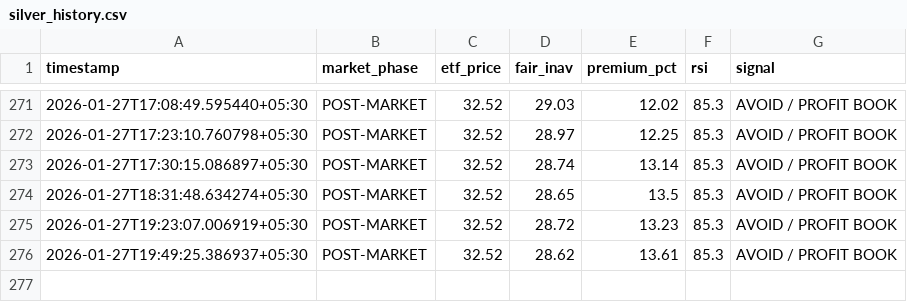
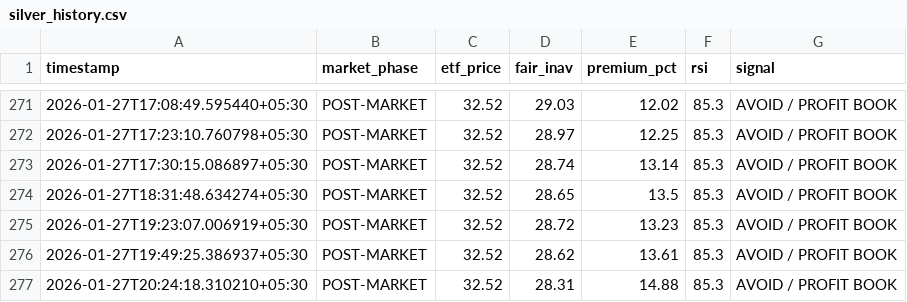
Before and after one commit to tester2021test/silver-tracker, a CSV file: silver_history.csv, drawn as a sheet; only a part is shown, gaps mark what is left out; the diff names each change by its address in the sheet, - before the commit and + after, or states it on an @@ line.

```diff
--- a/silver_history.csv
+++ b/silver_history.csv
+row 277: 2026-01-27T20:24:18.310210+05:30 | POST-MARKET | 32.52 | 28.31 | 14.88 | 85.3 | AVOID / PROFIT BOOK
```
